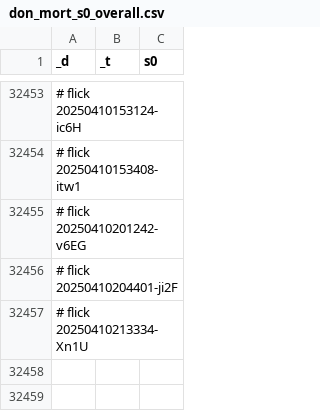
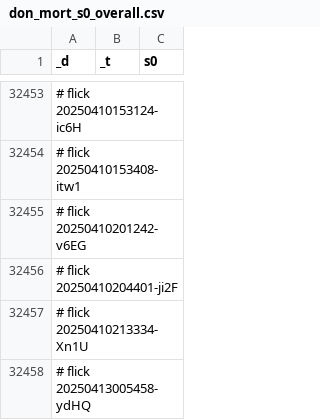
Before and after one commit to abikesa/hologram, a CSV file: kitabo/ensi/ukubona/donorcase/test3/assets/csv/don_mort_s0_overall.csv, drawn as a sheet; only a part is shown, gaps mark what is left out.

Commit message:
kitabo/ensi/ukubona/donorcase/test3/assets/csv/don_mort_s0_overall.csv

```diff
--- a/kitabo/ensi/ukubona/donorcase/test3/assets/csv/don_mort_s0_overall.csv
+++ b/kitabo/ensi/ukubona/donorcase/test3/assets/csv/don_mort_s0_overall.csv
@@ -32457 +32457,2 @@ _d,_t,s0
 # flick 20250410213334-Xn1U
+# flick 20250413005458-ydHQ
```
